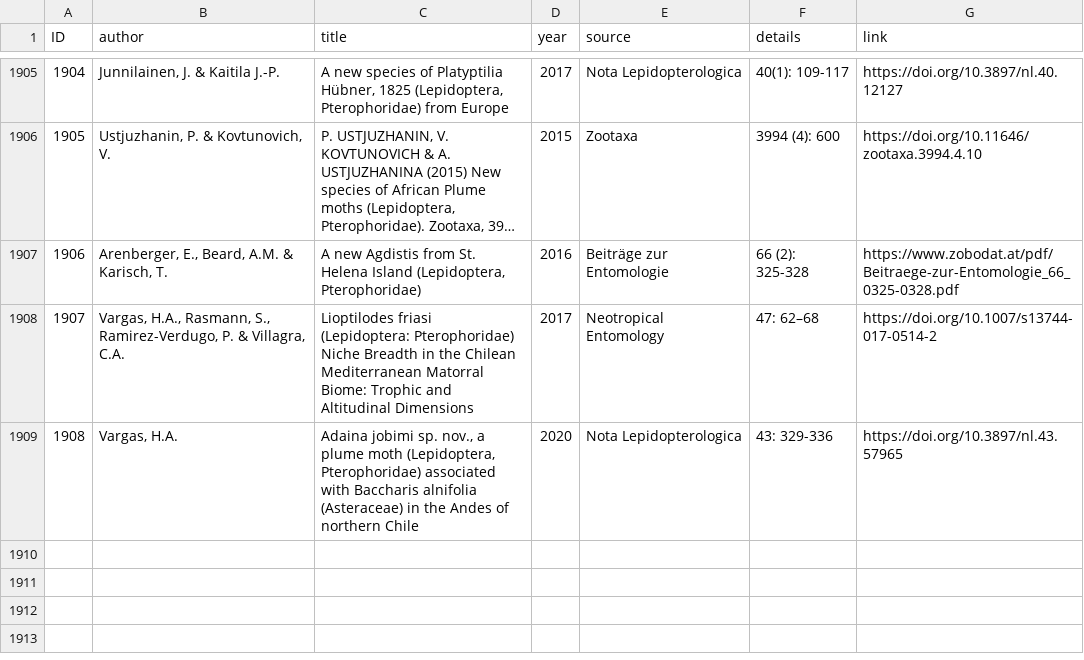
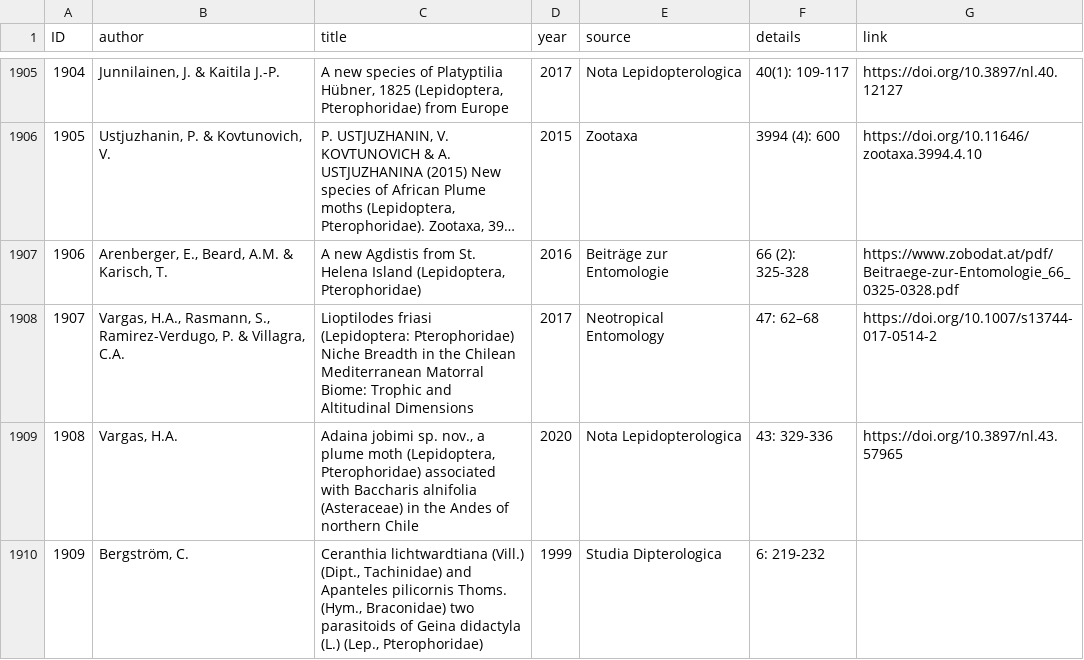
Before and after one commit to dhobern/pterophoroidea, a CSV file: coldp/data/reference.csv, drawn as a sheet; only a part is shown, gaps mark what is left out; long unchanged cells end in …; the diff names each change by its address in the sheet, - before the commit and + after, or states it on an @@ line.

Commit message:
Cleaning up hostplants and parasitoids

```diff
--- a/coldp/data/reference.csv
+++ b/coldp/data/reference.csv
+row 1910: 1909 | Bergström, C. | Ceranthia lichtwardtiana (Vill.) (Dipt., Tachinidae) and Apanteles pilicornis Thoms. (Hym., Braconidae) two parasitoids of Geina didactyla (L.) (Lep., Pterophoridae) | 1999 | Studia Dipterologica | 6: 219-232
```
Also changed, not shown: 1 other file.
